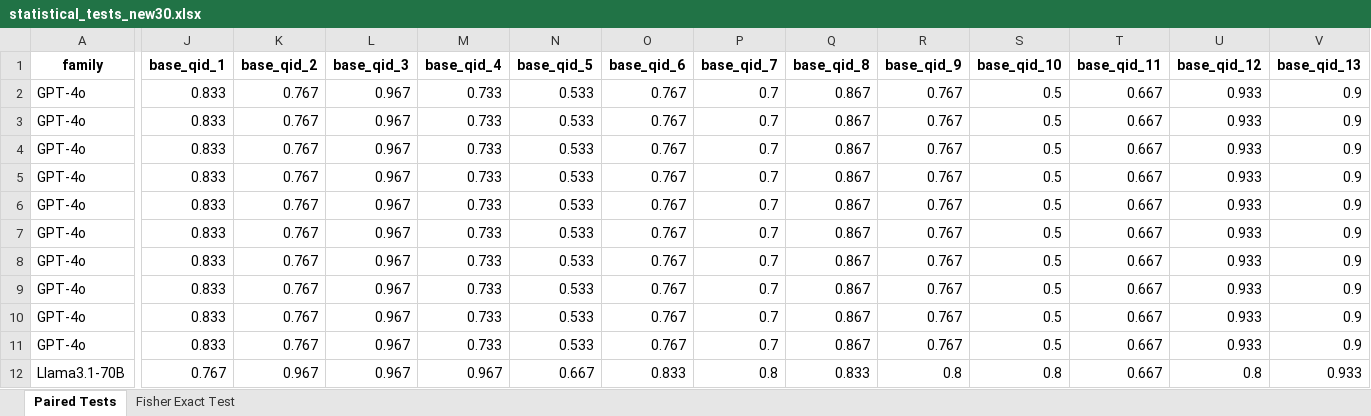
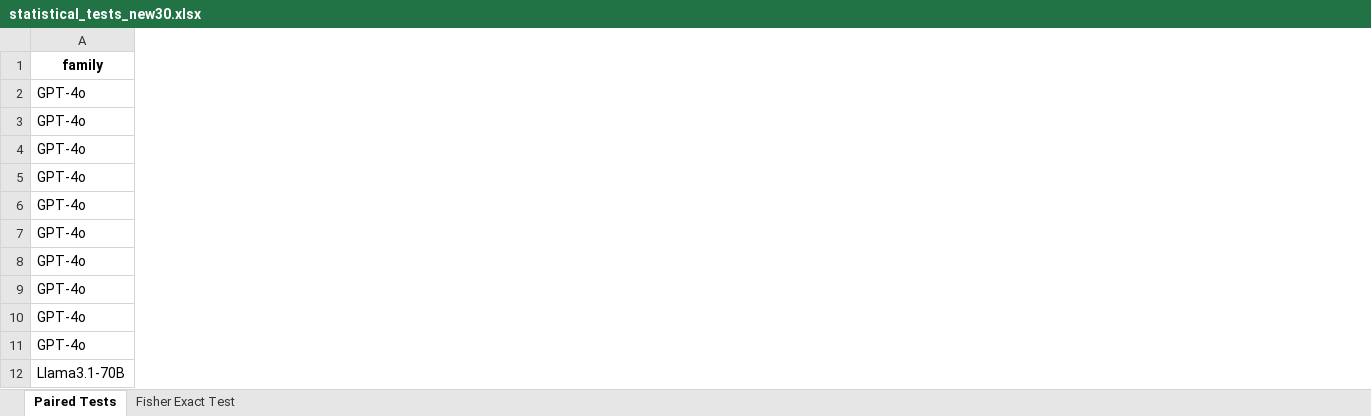
Before and after one commit to hivdb/chat_HIVDB_paper, an Excel workbook: eval/learning-curve/results/statistical_tests_new30.xlsx, sheet Paired Tests, drawn as a sheet; only a part is shown, gaps mark what is left out; values as stored, in another font and other column widths than the file's, no borders; the diff covers the shown part only; the diff names each change by its address in the sheet, - before the commit and + after, or states it on an @@ line.

```diff
--- a/eval/learning-curve/results/statistical_tests_new30.xlsx (sheet Paired Tests)
+++ b/eval/learning-curve/results/statistical_tests_new30.xlsx (sheet Paired Tests)
-column J (base_qid_1), rows 2-12: 0.833 | 0.833 | 0.833 | 0.833 | 0.833 | 0.833 | 0.833 | 0.833 | 0.833 | 0.833 | 0.767
-column K (base_qid_2), rows 2-12: 0.767 | 0.767 | 0.767 | 0.767 | 0.767 | 0.767 | 0.767 | 0.767 | 0.767 | 0.767 | 0.967
-column L (base_qid_3), rows 2-12: all 0.967
-column M (base_qid_4), rows 2-12: 0.733 | 0.733 | 0.733 | 0.733 | 0.733 | 0.733 | 0.733 | 0.733 | 0.733 | 0.733 | 0.967
-column N (base_qid_5), rows 2-12: 0.533 | 0.533 | 0.533 | 0.533 | 0.533 | 0.533 | 0.533 | 0.533 | 0.533 | 0.533 | 0.667
-column O (base_qid_6), rows 2-12: 0.767 | 0.767 | 0.767 | 0.767 | 0.767 | 0.767 | 0.767 | 0.767 | 0.767 | 0.767 | 0.833
-column P (base_qid_7), rows 2-12: 0.7 | 0.7 | 0.7 | 0.7 | 0.7 | 0.7 | 0.7 | 0.7 | 0.7 | 0.7 | 0.8
-column Q (base_qid_8), rows 2-12: 0.867 | 0.867 | 0.867 | 0.867 | 0.867 | 0.867 | 0.867 | 0.867 | 0.867 | 0.867 | 0.833
-column R (base_qid_9), rows 2-12: 0.767 | 0.767 | 0.767 | 0.767 | 0.767 | 0.767 | 0.767 | 0.767 | 0.767 | 0.767 | 0.8
-column S (base_qid_10), rows 2-12: 0.5 | 0.5 | 0.5 | 0.5 | 0.5 | 0.5 | 0.5 | 0.5 | 0.5 | 0.5 | 0.8
-column T (base_qid_11), rows 2-12: all 0.667
-column U (base_qid_12), rows 2-12: 0.933 | 0.933 | 0.933 | 0.933 | 0.933 | 0.933 | 0.933 | 0.933 | 0.933 | 0.933 | 0.8
-column V (base_qid_13), rows 2-12: 0.9 | 0.9 | 0.9 | 0.9 | 0.9 | 0.9 | 0.9 | 0.9 | 0.9 | 0.9 | 0.933
```
Also changed, not shown: 19 removed columns elsewhere in this sheet, sheet Fisher Exact Test, eval/learning-curve/results/statistical_tests_full150.xlsx, eval/results/detailed_evaluation_full150.xlsx, 38 other files.
